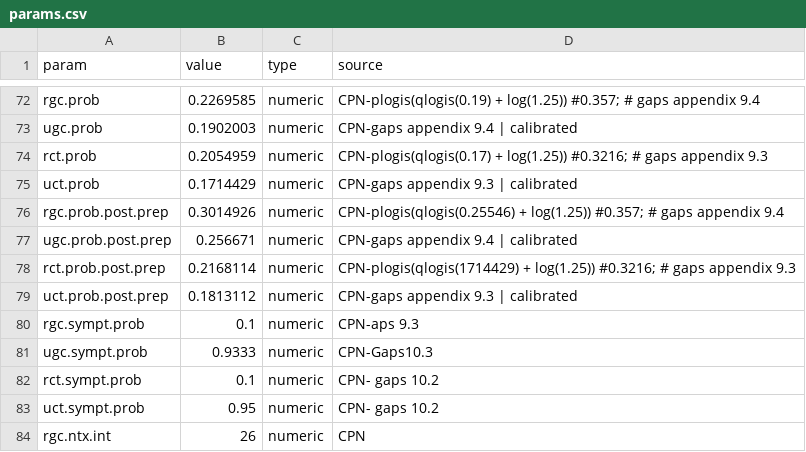
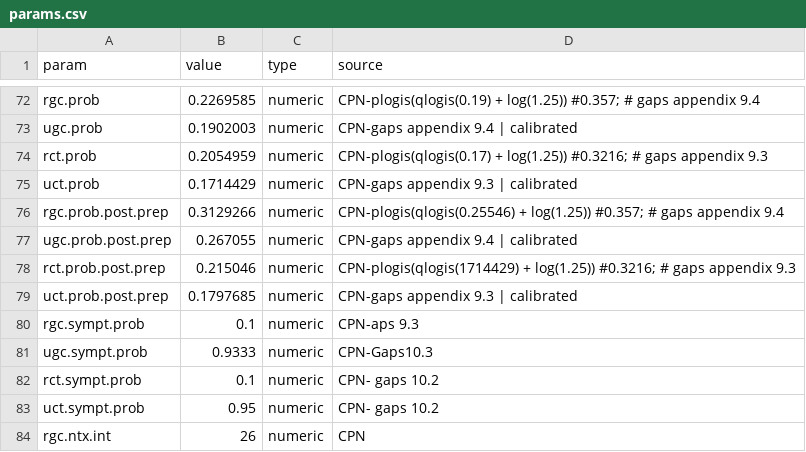
Before and after one commit to EpiModel/EpiModelHIV-Template, a CSV file: data/input/params.csv, drawn as a sheet; only a part is shown, gaps mark what is left out.

Commit message:
up params

```diff
--- a/data/input/params.csv
+++ b/data/input/params.csv
@@ -75,6 +75,6 @@ rct.prob,0.2054959,numeric, CPN-plogis(qlogis(0.17) + log(1.25)) #0.3216; # gaps
 uct.prob,0.1714429,numeric, CPN-gaps appendix 9.3 | calibrated
-rgc.prob.post.prep,0.3014926,numeric, CPN-plogis(qlogis(0.25546) + log(1.25)) #0.357;  # gaps appendix 9.4
-ugc.prob.post.prep,0.256671,numeric,CPN-gaps appendix 9.4 | calibrated
-rct.prob.post.prep,0.2168114,numeric, CPN-plogis(qlogis(1714429) + log(1.25)) #0.3216; # gaps appendix 9.3
-uct.prob.post.prep,0.1813112,numeric, CPN-gaps appendix 9.3 | calibrated
+rgc.prob.post.prep,0.3129266,numeric, CPN-plogis(qlogis(0.25546) + log(1.25)) #0.357;  # gaps appendix 9.4
+ugc.prob.post.prep,0.267055,numeric,CPN-gaps appendix 9.4 | calibrated
+rct.prob.post.prep,0.215046,numeric, CPN-plogis(qlogis(1714429) + log(1.25)) #0.3216; # gaps appendix 9.3
+uct.prob.post.prep,0.1797685,numeric, CPN-gaps appendix 9.3 | calibrated
 rgc.sympt.prob,0.1,numeric, CPN-aps 9.3
```
